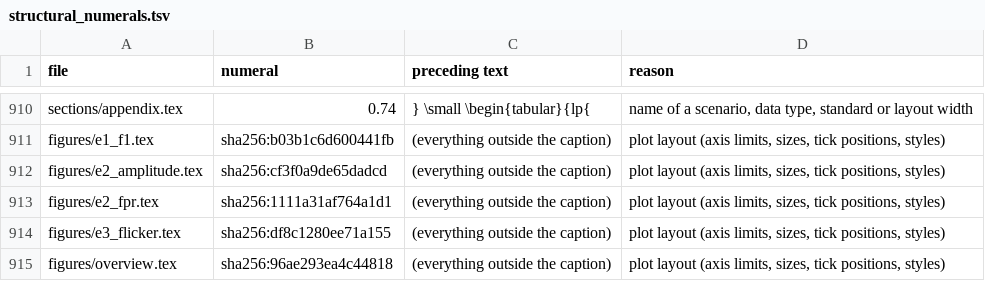
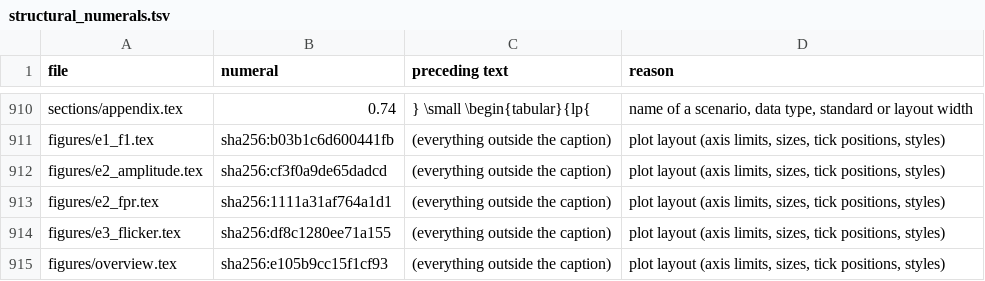
Before and after one commit to kjungmo/strata, a TSV file: paper/arxiv_ref/structural_numerals.tsv, drawn as a sheet; only a part is shown, gaps mark what is left out.

Commit message:
paper(v2): text-only fixes from ARIS 2026-11-14 review
Applied findings: F1 (text part), F3 (conclusion ending + move of the
re-derive advice to the Limitations bullet), F4 (two content-free
sentences), F5 (fifth limit of Proposition 7 + pointer in Section 6),
F6 (novelty sentence replaced by interpretive-tool wording), F7 (text
part), F12 (clearpage after Section 7), F13, F14, F15, F17.
Companions regenerated/updated (strata_paper.md, strata_paper_KR.md);
structural_numerals.tsv lock updated for the changed figure file.

```diff
--- a/paper/arxiv_ref/structural_numerals.tsv
+++ b/paper/arxiv_ref/structural_numerals.tsv
@@ -914,2 +914,2 @@ figures/e2_fpr.tex	sha256:1111a31af764a1d1	(everything outside the caption)	plot
 figures/e3_flicker.tex	sha256:df8c1280ee71a155	(everything outside the caption)	plot layout (axis limits, sizes, tick positions, styles)
-figures/overview.tex	sha256:96ae293ea4c44818	(everything outside the caption)	plot layout (axis limits, sizes, tick positions, styles)
+figures/overview.tex	sha256:e105b9cc15f1cf93	(everything outside the caption)	plot layout (axis limits, sizes, tick positions, styles)
```
Also changed, not shown: 11 other files.
